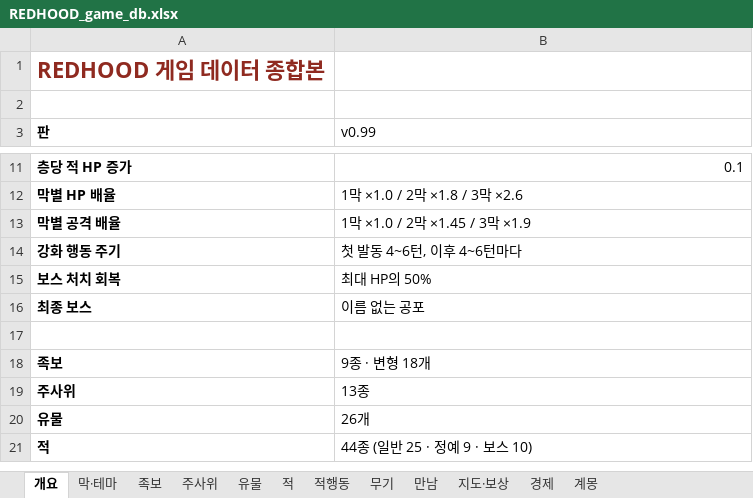
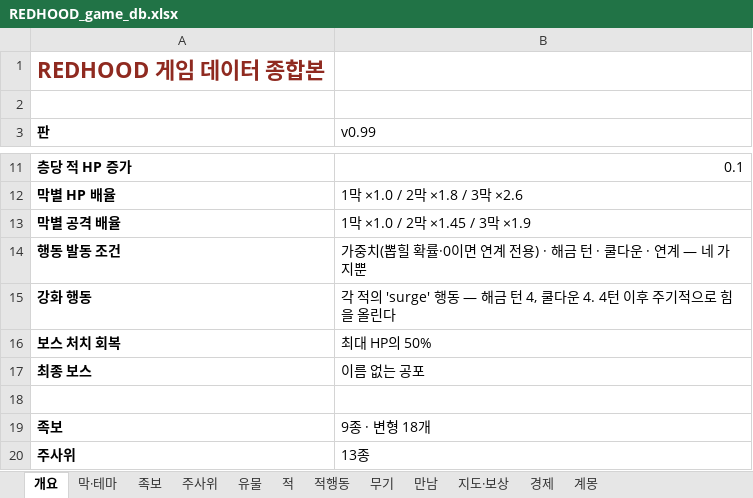
Before and after one commit to sepi-toolbox/Redhood, an Excel workbook: docs/REDHOOD_game_db.xlsx, sheet 개요, drawn as a sheet; only a part is shown, gaps mark what is left out; the shorter side is filled out with more unchanged rows; values as stored, in another font and other column widths than the file's, no borders; removed rows and columns are numbered as before the commit, all else as after; the diff names each change by its address in the sheet, - before the commit and + after, or states it on an @@ line.

```diff
--- a/docs/REDHOOD_game_db.xlsx (sheet 개요)
+++ b/docs/REDHOOD_game_db.xlsx (sheet 개요)
-row 14: 강화 행동 주기 | 첫 발동 4~6턴, 이후 4~6턴마다
+row 14: 행동 발동 조건 | 가중치(뽑힐 확률·0이면 연계 전용) · 해금 턴 · 쿨다운 · 연계 — 네 가지뿐
+row 15: 강화 행동 | 각 적의 'surge' 행동 — 해금 턴 4, 쿨다운 4. 4턴 이후 주기적으로 힘을 올린다
```
Also changed, not shown: sheet 적행동, sheet 적, 11 other files.
